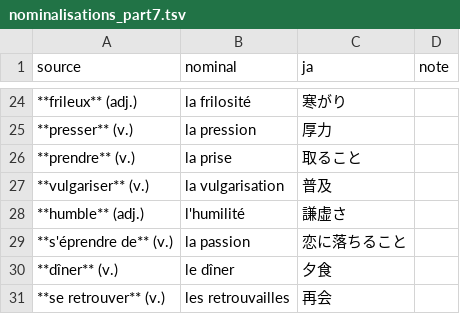
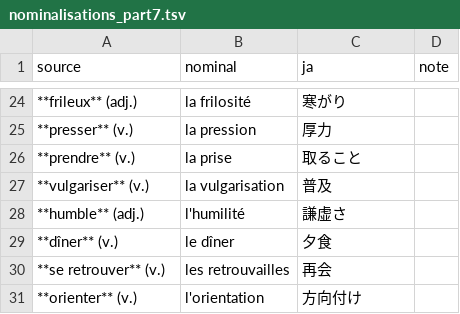
Before and after one commit to HiroyukiMorimura/AmitieFrancais, a TSV file: src/data/nominalisations/nominalisations_part7.tsv, drawn as a sheet; only a part is shown, gaps mark what is left out; the shorter side is filled out with more unchanged rows; the diff names each change by its address in the sheet, - before the commit and + after, or states it on an @@ line.

```diff
--- a/src/data/nominalisations/nominalisations_part7.tsv
+++ b/src/data/nominalisations/nominalisations_part7.tsv
-row 29: **s'éprendre de** (v.) | la passion | 恋に落ちること
```
Also changed, not shown: src/data/nominalisations/nominalisations_part1.tsv, src/data/nominalisations/nominalisations_part3.tsv, 8 other files.
